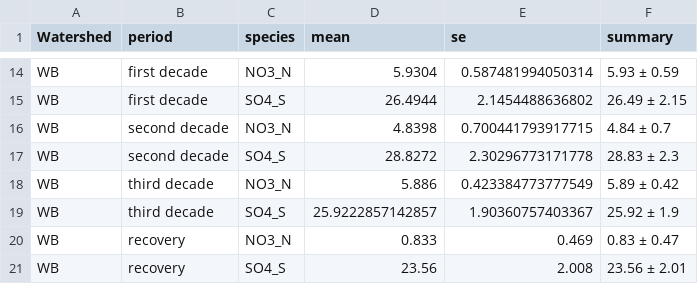
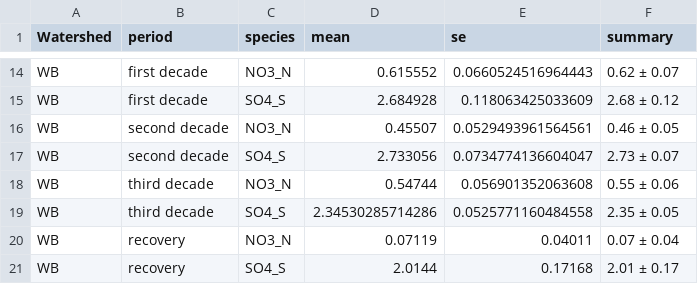
Before and after one commit to kaizadp/bbwm_recovery_ns, a CSV file: processed/summary.csv, drawn as a sheet; only a part is shown, gaps mark what is left out; the diff covers the shown part only.

```diff
--- a/processed/summary.csv
+++ b/processed/summary.csv
@@ -14,8 +14,8 @@
-"WB","first decade","NO3_N",5.9304,0.587481994050314,"5.93 ± 0.59"
-"WB","first decade","SO4_S",26.4944,2.1454488636802,"26.49 ± 2.15"
-"WB","second decade","NO3_N",4.8398,0.700441793917715,"4.84 ± 0.7"
-"WB","second decade","SO4_S",28.8272,2.30296773171778,"28.83 ± 2.3"
-"WB","third decade","NO3_N",5.886,0.423384773777549,"5.89 ± 0.42"
-"WB","third decade","SO4_S",25.9222857142857,1.90360757403367,"25.92 ± 1.9"
-"WB","recovery","NO3_N",0.833,0.469,"0.83 ± 0.47"
-"WB","recovery","SO4_S",23.56,2.008,"23.56 ± 2.01"
+"WB","first decade","NO3_N",0.615552,0.0660524516964443,"0.62 ± 0.07"
+"WB","first decade","SO4_S",2.684928,0.118063425033609,"2.68 ± 0.12"
+"WB","second decade","NO3_N",0.45507,0.0529493961564561,"0.46 ± 0.05"
+"WB","second decade","SO4_S",2.733056,0.0734774136604047,"2.73 ± 0.07"
+"WB","third decade","NO3_N",0.54744,0.056901352063608,"0.55 ± 0.06"
+"WB","third decade","SO4_S",2.34530285714286,0.0525771160484558,"2.35 ± 0.05"
+"WB","recovery","NO3_N",0.07119,0.04011,"0.07 ± 0.04"
+"WB","recovery","SO4_S",2.0144,0.17168,"2.01 ± 0.17"
```
Also changed, not shown: 32 edited cells elsewhere in this file, processed/fluxes.csv, processed/input_output.csv, 14 other files.
